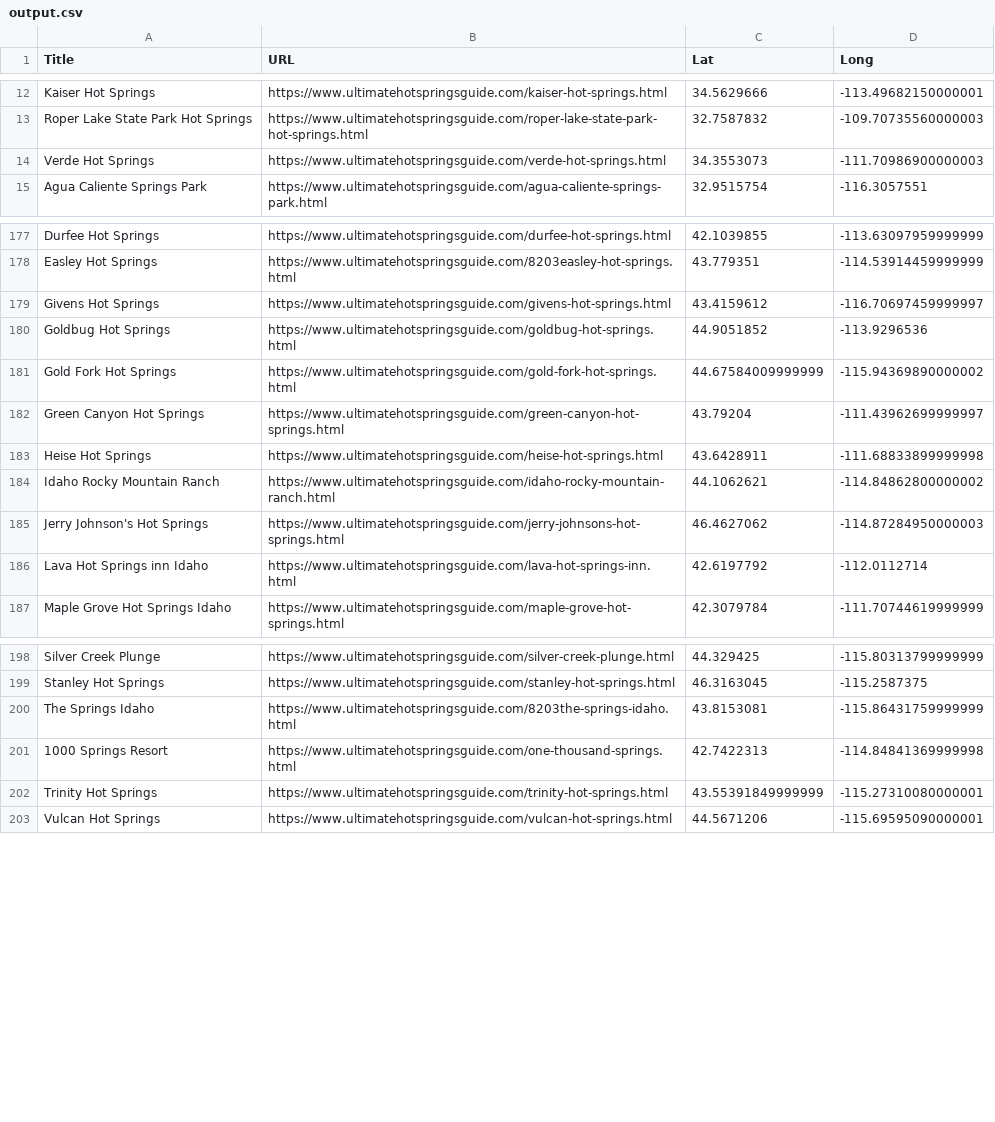
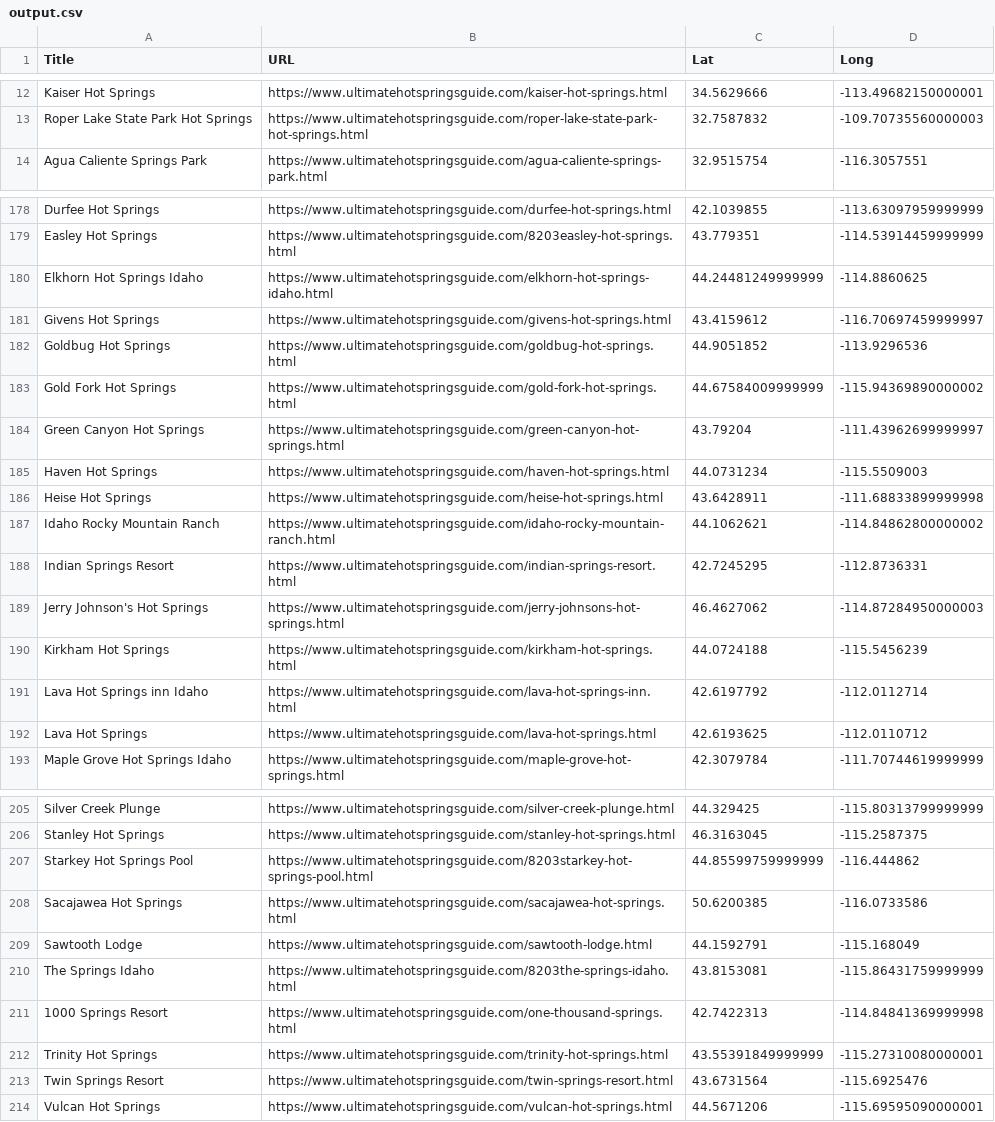
Before and after one commit to vlastikczech/map_the_springs, a CSV file: output/output.csv, drawn as a sheet; only a part is shown, gaps mark what is left out; removed rows and columns are numbered as before the commit, all else as after; the diff covers the shown part only; the diff names each change by its address in the sheet, - before the commit and + after, or states it on an @@ line.

```diff
--- a/output/output.csv
+++ b/output/output.csv
-row 14: Verde Hot Springs | https://www.ultimatehotspringsguide.com/verde-hot-springs.html | 34.3553073 | -111.70986900000003
+row 180: Elkhorn Hot Springs Idaho | https://www.ultimatehotspringsguide.com/elkhorn-hot-springs-idaho.html | 44.24481249999999 | -114.8860625
+row 185: Haven Hot Springs | https://www.ultimatehotspringsguide.com/haven-hot-springs.html | 44.0731234 | -115.5509003
+row 188: Indian Springs Resort | https://www.ultimatehotspringsguide.com/indian-springs-resort.html | 42.7245295 | -112.8736331
+row 190: Kirkham Hot Springs | https://www.ultimatehotspringsguide.com/kirkham-hot-springs.html | 44.0724188 | -115.5456239
+row 192: Lava Hot Springs | https://www.ultimatehotspringsguide.com/lava-hot-springs.html | 42.6193625 | -112.0110712
+row 207: Starkey Hot Springs Pool | https://www.ultimatehotspringsguide.com/8203starkey-hot-springs-pool.html | 44.85599759999999 | -116.444862
+row 208: Sacajawea Hot Springs | https://www.ultimatehotspringsguide.com/sacajawea-hot-springs.html | 50.6200385 | -116.0733586
+row 209: Sawtooth Lodge | https://www.ultimatehotspringsguide.com/sawtooth-lodge.html | 44.1592791 | -115.168049
+row 213: Twin Springs Resort | https://www.ultimatehotspringsguide.com/twin-springs-resort.html | 43.6731564 | -115.6925476
```
Also changed, not shown: 3 added rows elsewhere in this file, 3 other files.
